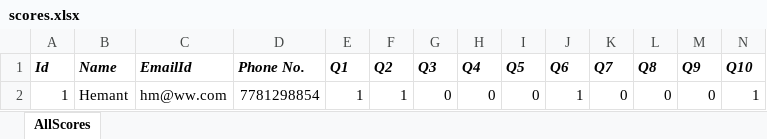
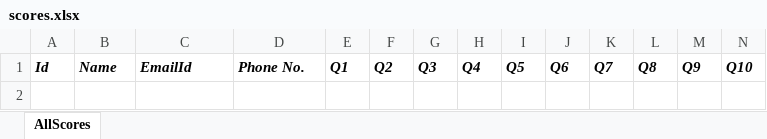
Before and after one commit to TanmayJain17/quizIT, an Excel workbook: scores.xlsx, sheet AllScores, drawn as a sheet; only a part is shown; values as stored, in another font and other column widths than the file's, no borders; rows hold the shown columns only; the diff names each change by its address in the sheet, - before the commit and + after, or states it on an @@ line.

```diff
--- a/scores.xlsx (sheet AllScores)
+++ b/scores.xlsx (sheet AllScores)
-row 2: 1 | Hemant | hm@ww.com | 7781298854 | 1 | 1 | 0 | 0 | 0 | 1 | 0 | 0 | 0 | 1
```
Also changed, not shown: 16 other files.
